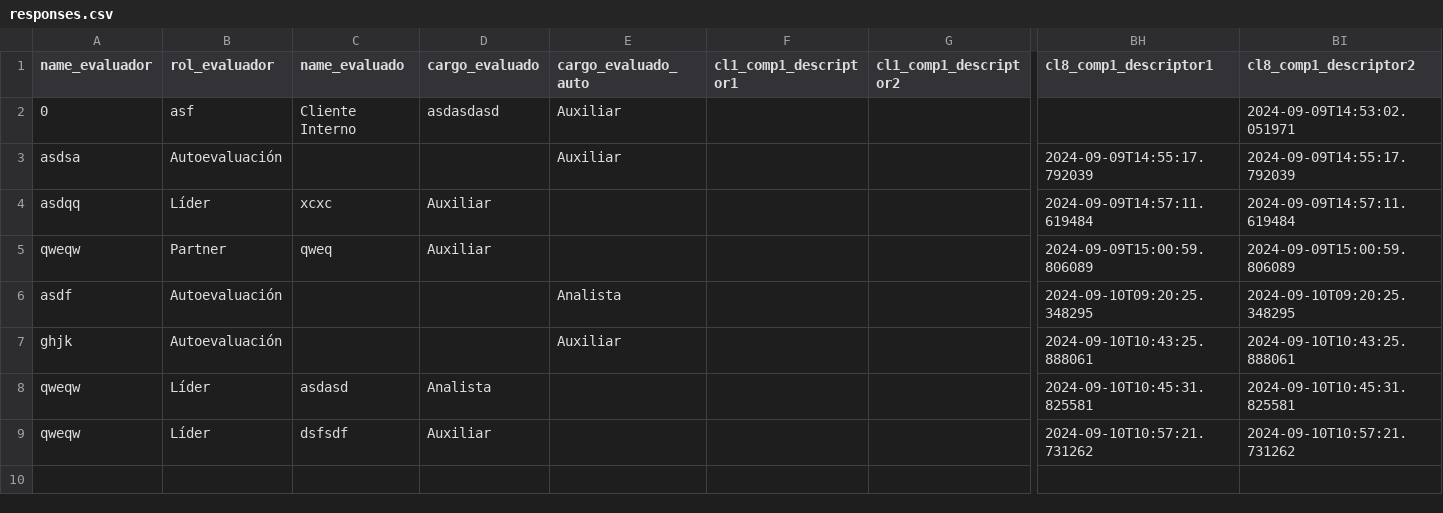
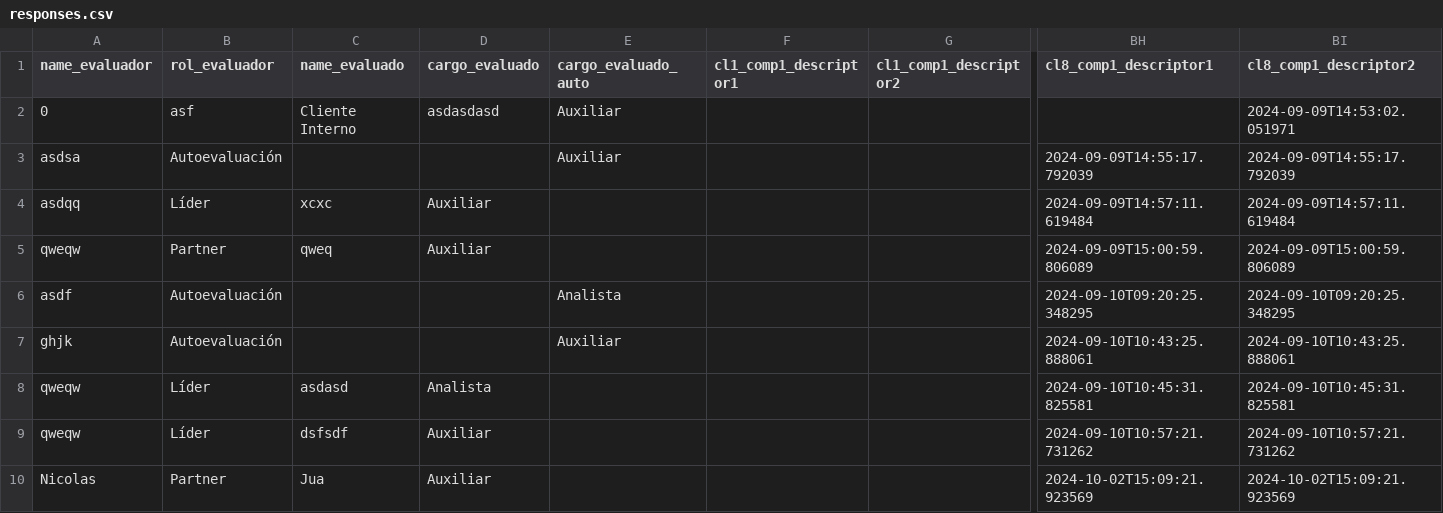
Before and after one commit to Nram94/shiny-COP, a CSV file: responses.csv, drawn as a sheet; only a part is shown, gaps mark what is left out; rows hold the shown columns only; the diff names each change by its address in the sheet, - before the commit and + after, or states it on an @@ line.

```diff
--- a/responses.csv
+++ b/responses.csv
+row 10: Nicolas | Partner | Jua | Auxiliar |  |  |  | 2024-10-02T15:09:21.923569 | 2024-10-02T15:09:21.923569
```
Also changed, not shown: 3 other files.
